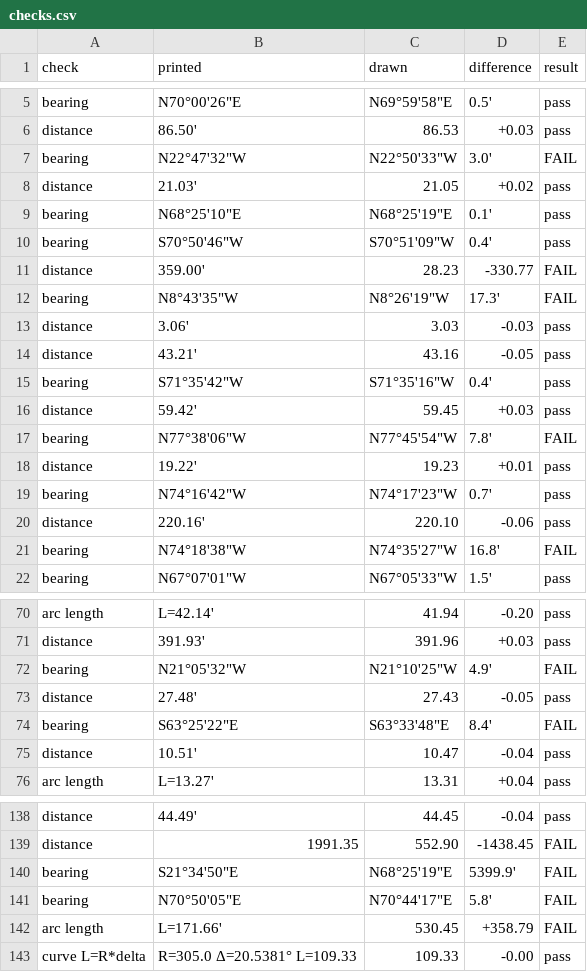
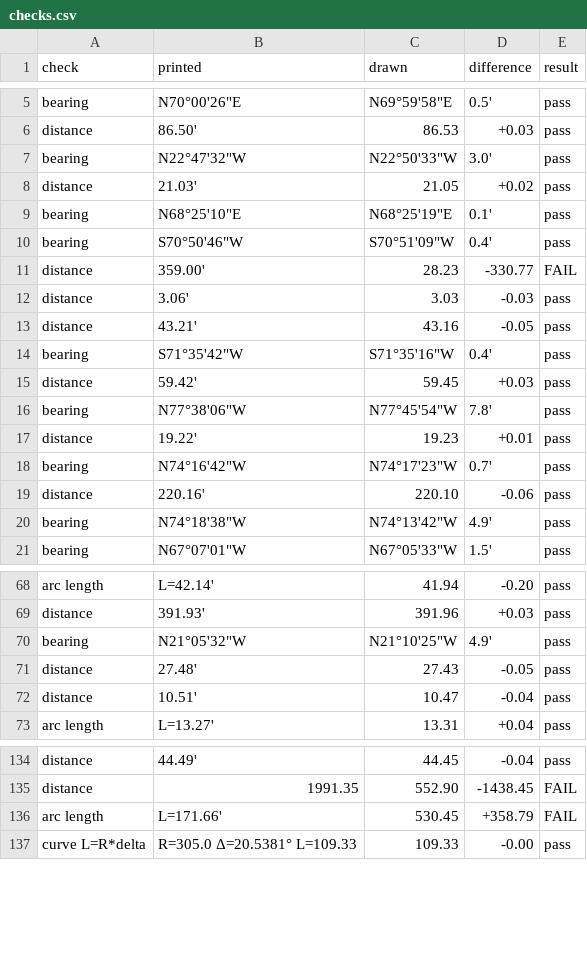
Before and after one commit to j-rmccrery/caltrans, a CSV file: spike/out/checks.csv, drawn as a sheet; only a part is shown, gaps mark what is left out; the diff covers the shown part only.

```diff
--- a/spike/out/checks.csv
+++ b/spike/out/checks.csv
@@ -6,3 +6,3 @@ bearing,"N70°00'26""E","N69°59'58""E",0.5',pass
 distance,86.50',86.53,+0.03,pass
-bearing,"N22°47'32""W","N22°50'33""W",3.0',FAIL
+bearing,"N22°47'32""W","N22°50'33""W",3.0',pass
 distance,21.03',21.05,+0.02,pass
@@ -11,3 +11,2 @@ bearing,"S70°50'46""W","S70°51'09""W",0.4',pass
 distance,359.00',28.23,-330.77,FAIL
-bearing,"N8°43'35""W","N8°26'19""W",17.3',FAIL
 distance,3.06',3.03,-0.03,pass
@@ -16,3 +15,3 @@ bearing,"S71°35'42""W","S71°35'16""W",0.4',pass
 distance,59.42',59.45,+0.03,pass
-bearing,"N77°38'06""W","N77°45'54""W",7.8',FAIL
+bearing,"N77°38'06""W","N77°45'54""W",7.8',pass
 distance,19.22',19.23,+0.01,pass
@@ -20,3 +19,3 @@ bearing,"N74°16'42""W","N74°17'23""W",0.7',pass
 distance,220.16',220.10,-0.06,pass
-bearing,"N74°18'38""W","N74°35'27""W",16.8',FAIL
+bearing,"N74°18'38""W","N74°13'42""W",4.9',pass
 bearing,"N67°07'01""W","N67°05'33""W",1.5',pass
@@ -71,5 +69,4 @@ arc length,L=42.14',41.94,-0.20,pass
 distance,391.93',391.96,+0.03,pass
-bearing,"N21°05'32""W","N21°10'25""W",4.9',FAIL
+bearing,"N21°05'32""W","N21°10'25""W",4.9',pass
 distance,27.48',27.43,-0.05,pass
-bearing,"S63°25'22""E","S63°33'48""E",8.4',FAIL
 distance,10.51',10.47,-0.04,pass
@@ -139,4 +135,2 @@ distance,44.49',44.45,-0.04,pass
 distance,1991.35,552.90,-1438.45,FAIL
-bearing,"S21°34'50""E","N68°25'19""E",5399.9',FAIL
-bearing,"N70°50'05""E","N70°44'17""E",5.8',FAIL
 arc length,L=171.66',530.45,+358.79,FAIL
```
Also changed, not shown: 2 removed rows and 3 edited cells elsewhere in this file, spike/out/r_10434_001_2020-09-16/checks.csv, spike/out/r_10434_003_2020-09-16/checks.csv, 11 other files.
